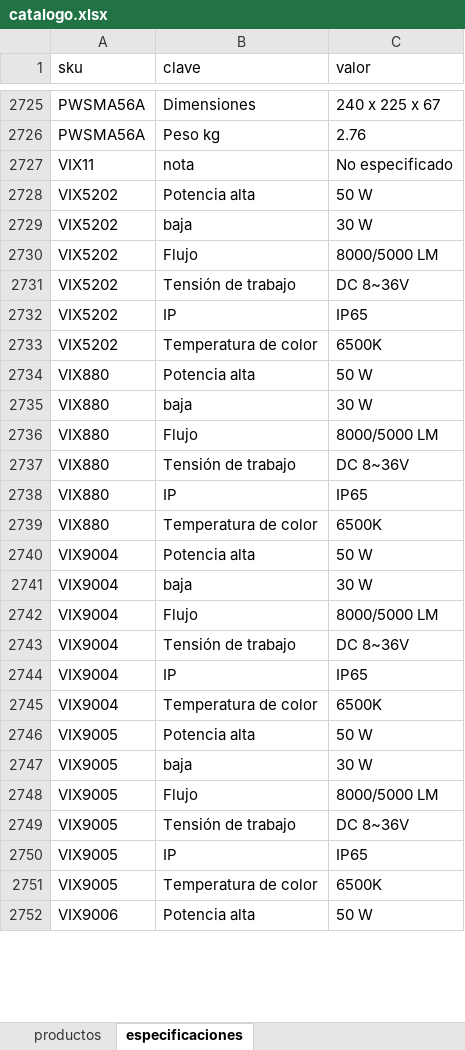
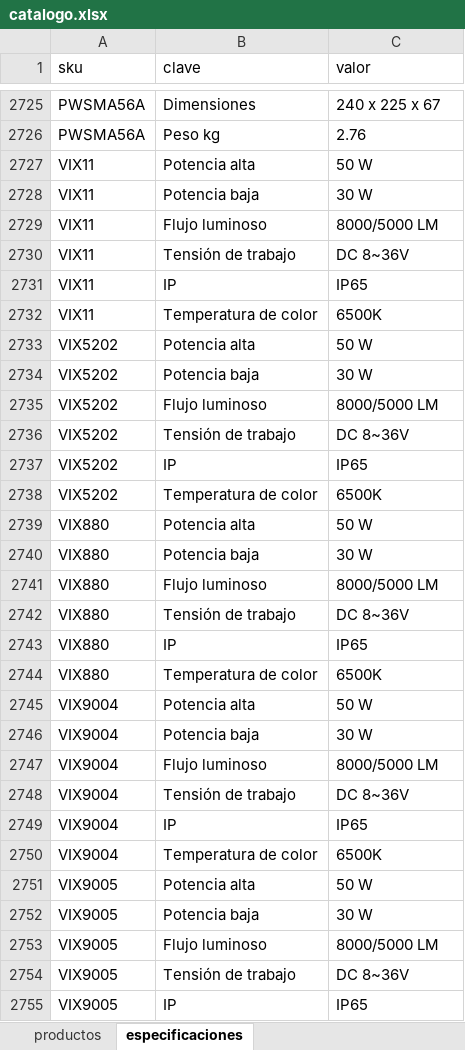
Before and after one commit to Samuraimaid/MC-LARENS_ERP2, an Excel workbook: catalogos/ds18_2021/catalogo.xlsx, sheet especificaciones, drawn as a sheet; only a part is shown, gaps mark what is left out; the shorter side is filled out with more unchanged rows; values as stored, in another font and other column widths than the file's, no borders; addresses are those after the commit; the diff covers the shown part only; the diff names each change by its address in the sheet, - before the commit and + after, or states it on an @@ line.

Commit message:
fix(ds18): polish LED kit specs/names and DSP titles in 2021 catalog

```diff
--- a/catalogos/ds18_2021/catalogo.xlsx (sheet especificaciones)
+++ b/catalogos/ds18_2021/catalogo.xlsx (sheet especificaciones)
-B2727 (clave): nota
+B2727 (clave): Potencia alta
-C2727 (valor): No especificado
+C2727 (valor): 50 W
+row 2728: VIX11 | Potencia baja | 30 W
+row 2729: VIX11 | Flujo luminoso | 8000/5000 LM
+row 2730: VIX11 | Tensión de trabajo | DC 8~36V
+row 2731: VIX11 | IP | IP65
+row 2732: VIX11 | Temperatura de color | 6500K
-B2734 (clave): baja
+B2734 (clave): Potencia baja
-B2735 (clave): Flujo
+B2735 (clave): Flujo luminoso
-B2740 (clave): baja
+B2740 (clave): Potencia baja
-B2741 (clave): Flujo
+B2741 (clave): Flujo luminoso
-B2746 (clave): baja
+B2746 (clave): Potencia baja
-B2747 (clave): Flujo
+B2747 (clave): Flujo luminoso
-B2752 (clave): baja
+B2752 (clave): Potencia baja
-B2753 (clave): Flujo
+B2753 (clave): Flujo luminoso
```
Also changed, not shown: 63 added rows, 3 removed rows and 68 edited cells elsewhere in this sheet, sheet productos, 2 other files.
